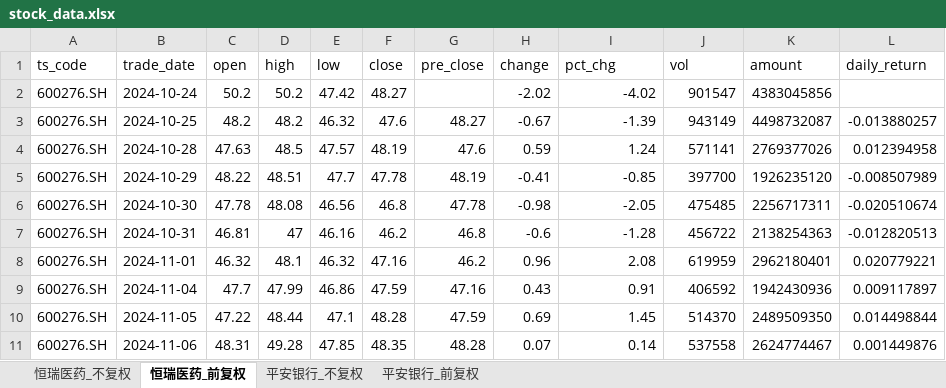
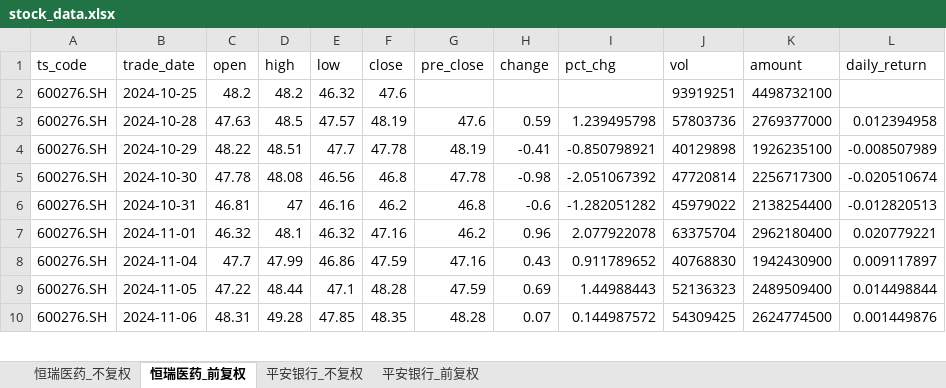
Before and after one commit to Nine1ukiyowayume/ba_agent, an Excel workbook: stock_data.xlsx, sheet 恒瑞医药_前复权, drawn as a sheet; only a part is shown; values as stored, in another font and other column widths than the file's, no borders; removed rows and columns are numbered as before the commit, all else as after; the diff covers the shown part only; the diff names each change by its address in the sheet, - before the commit and + after, or states it on an @@ line.

```diff
--- a/stock_data.xlsx (sheet 恒瑞医药_前复权)
+++ b/stock_data.xlsx (sheet 恒瑞医药_前复权)
-row 2: 600276.SH | 2024-10-24 | 50.2 | 50.2 | 47.42 | 48.27 |  | -2.02 | -4.02 | 901547 | 4383045856
-G2 (pre_close): 48.27
+G2 (pre_close): (empty)
-H2 (change): -0.67
+H2 (change): (empty)
-I2 (pct_chg): -1.39
+I2 (pct_chg): (empty)
-J2 (vol): 943149
+J2 (vol): 93919251
-K2 (amount): 4498732087
+K2 (amount): 4498732100
-L2 (daily_return): -0.013880257
+L2 (daily_return): (empty)
-I3 (pct_chg): 1.24
+I3 (pct_chg): 1.239495798
-J3 (vol): 571141
+J3 (vol): 57803736
-K3 (amount): 2769377026
+K3 (amount): 2769377000
-I4 (pct_chg): -0.85
+I4 (pct_chg): -0.850798921
-J4 (vol): 397700
+J4 (vol): 40129898
-K4 (amount): 1926235120
+K4 (amount): 1926235100
-I5 (pct_chg): -2.05
+I5 (pct_chg): -2.051067392
-J5 (vol): 475485
+J5 (vol): 47720814
-K5 (amount): 2256717311
+K5 (amount): 2256717300
-I6 (pct_chg): -1.28
+I6 (pct_chg): -1.282051282
-J6 (vol): 456722
+J6 (vol): 45979022
-K6 (amount): 2138254363
+K6 (amount): 2138254400
-I7 (pct_chg): 2.08
+I7 (pct_chg): 2.077922078
-J7 (vol): 619959
+J7 (vol): 63375704
-K7 (amount): 2962180401
+K7 (amount): 2962180400
-I8 (pct_chg): 0.91
+I8 (pct_chg): 0.911789652
-J8 (vol): 406592
+J8 (vol): 40768830
-K8 (amount): 1942430936
+K8 (amount): 1942430900
-I9 (pct_chg): 1.45
+I9 (pct_chg): 1.44988443
-J9 (vol): 514370
+J9 (vol): 52136323
-K9 (amount): 2489509350
+K9 (amount): 2489509400
-I10 (pct_chg): 0.14
+I10 (pct_chg): 0.144987572
-J10 (vol): 537558
+J10 (vol): 54309425
-K10 (amount): 2624774467
+K10 (amount): 2624774500
```
Also changed, not shown: 1421 edited cells elsewhere in this sheet, sheet 恒瑞医药_不复权, sheet 平安银行_不复权, sheet 平安银行_前复权, 1 other file.
